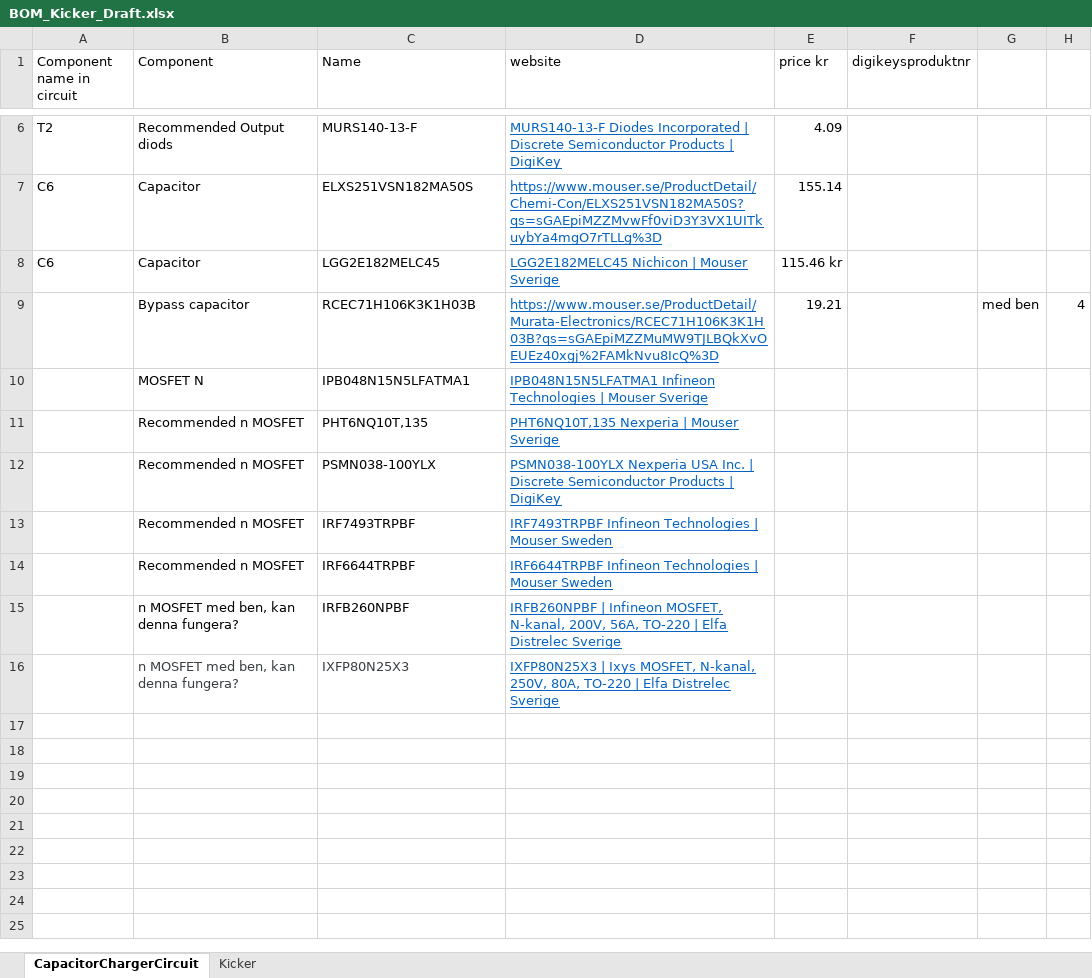
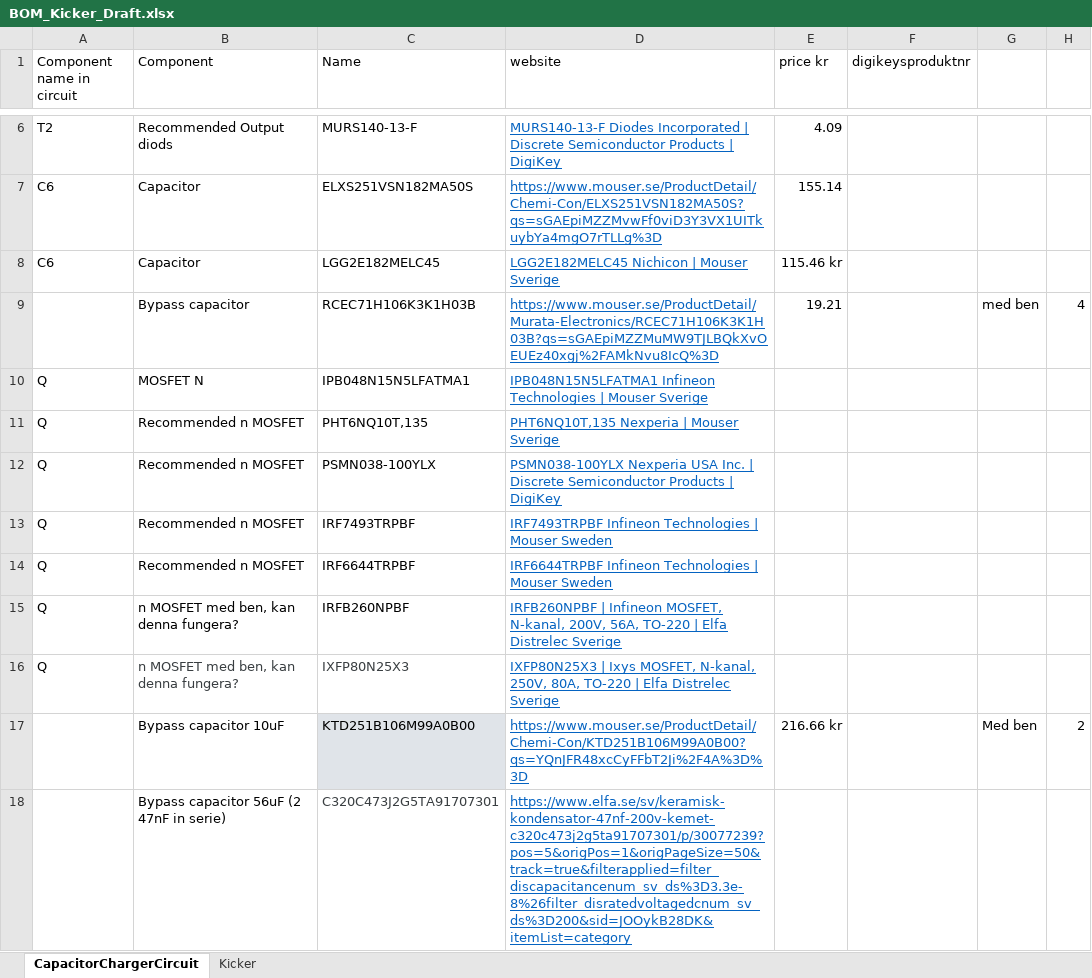
Before and after one commit to DVA490-474-Project-Course/SSL-Hardware-Development, an Excel workbook: BOM/BOM_Kicker_Draft.xlsx, sheet CapacitorChargerCircuit, drawn as a sheet; only a part is shown, gaps mark what is left out; values as stored, in another font and other column widths than the file's, no borders; the diff covers the shown part only; the diff names each change by its address in the sheet, - before the commit and + after, or states it on an @@ line.

Commit message:
Added components to the BOM

```diff
--- a/BOM/BOM_Kicker_Draft.xlsx (sheet CapacitorChargerCircuit)
+++ b/BOM/BOM_Kicker_Draft.xlsx (sheet CapacitorChargerCircuit)
-A10:A16 (Component name in circuit): (empty)
+A10:A16 (Component name in circuit): Q
+row 17:  | Bypass capacitor 10uF | KTD251B106M99A0B00 | https://www.mouser.se/ProductDetail/Chemi-Con/KTD251B106M99A0B00?qs=YQnJFR48xcCyFFbT2Ji%2F4A%3D%3D | 216.66 kr |  | Med ben | 2
+row 18:  | Bypass capacitor 56uF (2 47nF in serie) | C320C473J2G5TA91707301 | https://www.elfa.se/sv/keramisk-kondensator-47nf-200v-kemet-c320c473j2g5ta91707301/p/30077239?pos=5&origPos=1&origPageSize=50&track=true&filterapplied=filter_discapacitancenum_sv_ds%3D3.3e-8%26filter_disratedvoltagedcnum_sv_ds%3D200&sid=JOOykB28DK&itemList=category
```
Also changed, not shown: 8 added rows elsewhere in this sheet, sheet Kicker.
